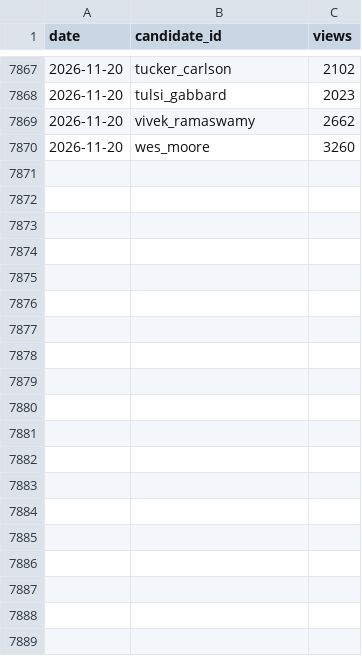
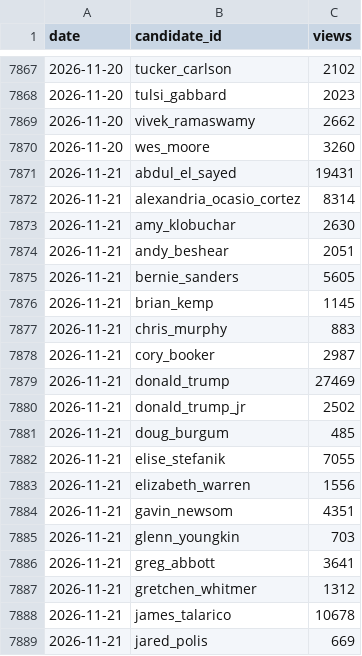
Before and after one commit to Maljahmi/field-tracker-2028, a CSV file: data/pageviews.csv, drawn as a sheet; only a part is shown, gaps mark what is left out; the diff covers the shown part only; the diff names each change by its address in the sheet, - before the commit and + after, or states it on an @@ line.

```diff
--- a/data/pageviews.csv
+++ b/data/pageviews.csv
+row 7871: 2026-11-21 | abdul_el_sayed | 19431
+row 7872: 2026-11-21 | alexandria_ocasio_cortez | 8314
+row 7873: 2026-11-21 | amy_klobuchar | 2630
+row 7874: 2026-11-21 | andy_beshear | 2051
+row 7875: 2026-11-21 | bernie_sanders | 5605
+row 7876: 2026-11-21 | brian_kemp | 1145
+row 7877: 2026-11-21 | chris_murphy | 883
+row 7878: 2026-11-21 | cory_booker | 2987
+row 7879: 2026-11-21 | donald_trump | 27469
+row 7880: 2026-11-21 | donald_trump_jr | 2502
+row 7881: 2026-11-21 | doug_burgum | 485
+row 7882: 2026-11-21 | elise_stefanik | 7055
+row 7883: 2026-11-21 | elizabeth_warren | 1556
+row 7884: 2026-11-21 | gavin_newsom | 4351
+row 7885: 2026-11-21 | glenn_youngkin | 703
+row 7886: 2026-11-21 | greg_abbott | 3641
+row 7887: 2026-11-21 | gretchen_whitmer | 1312
+row 7888: 2026-11-21 | james_talarico | 10678
+row 7889: 2026-11-21 | jared_polis | 669
```
Also changed, not shown: 42 added rows elsewhere in this file, data/poll_inclusion.csv, 3 other files.
